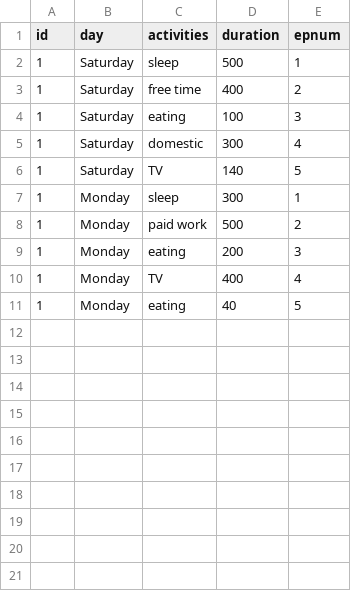
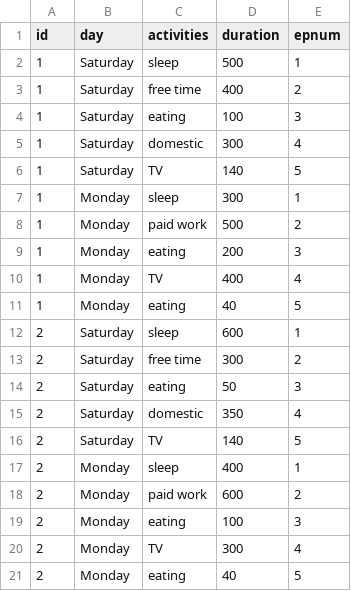
Before and after one commit to gianniecce/motsetchoses, a CSV file: _data/dtaSpells.csv, drawn as a sheet.

```diff
--- a/_data/dtaSpells.csv
+++ b/_data/dtaSpells.csv
@@ -11 +11,11 @@ id,day,activities,duration,epnum
 1,Monday,eating,40,5
+2,Saturday,sleep,600,1
+2,Saturday,free time,300,2
+2,Saturday,eating,50,3
+2,Saturday,domestic,350,4
+2,Saturday,TV,140,5
+2,Monday,sleep,400,1
+2,Monday,paid work,600,2
+2,Monday,eating,100,3
+2,Monday,TV,300,4
+2,Monday,eating,40,5
```
Also changed, not shown: 17 other files.
